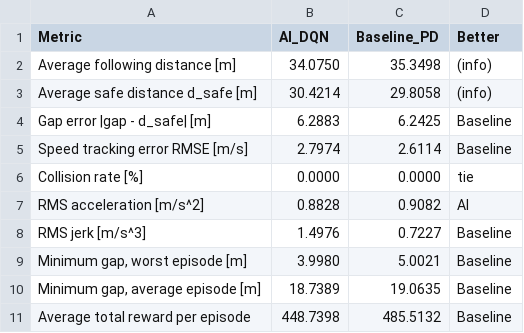
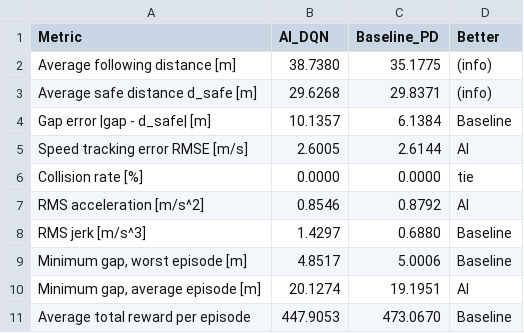
Before and after one commit to aswinb-2611/ACC_reinsforcement_ML_model, a CSV file: acc-rl/results/metrics_table.csv, drawn as a sheet.

```diff
--- a/acc-rl/results/metrics_table.csv
+++ b/acc-rl/results/metrics_table.csv
@@ -1,11 +1,11 @@
 Metric,AI_DQN,Baseline_PD,Better
-"Average following distance [m]",34.0750,35.3498,(info)
-"Average safe distance d_safe [m]",30.4214,29.8058,(info)
-"Gap error |gap - d_safe| [m]",6.2883,6.2425,Baseline
-"Speed tracking error RMSE [m/s]",2.7974,2.6114,Baseline
+"Average following distance [m]",38.7380,35.1775,(info)
+"Average safe distance d_safe [m]",29.6268,29.8371,(info)
+"Gap error |gap - d_safe| [m]",10.1357,6.1384,Baseline
+"Speed tracking error RMSE [m/s]",2.6005,2.6144,AI
 "Collision rate [%]",0.0000,0.0000,tie
-"RMS acceleration [m/s^2]",0.8828,0.9082,AI
-"RMS jerk [m/s^3]",1.4976,0.7227,Baseline
-"Minimum gap, worst episode [m]",3.9980,5.0021,Baseline
-"Minimum gap, average episode [m]",18.7389,19.0635,Baseline
-"Average total reward per episode",448.7398,485.5132,Baseline
+"RMS acceleration [m/s^2]",0.8546,0.8792,AI
+"RMS jerk [m/s^3]",1.4297,0.6880,Baseline
+"Minimum gap, worst episode [m]",4.8517,5.0006,Baseline
+"Minimum gap, average episode [m]",20.1274,19.1951,AI
+"Average total reward per episode",447.9053,473.0670,Baseline
```
Also changed, not shown: acc-rl/results/metrics_by_scenario.csv, 13 other files.
